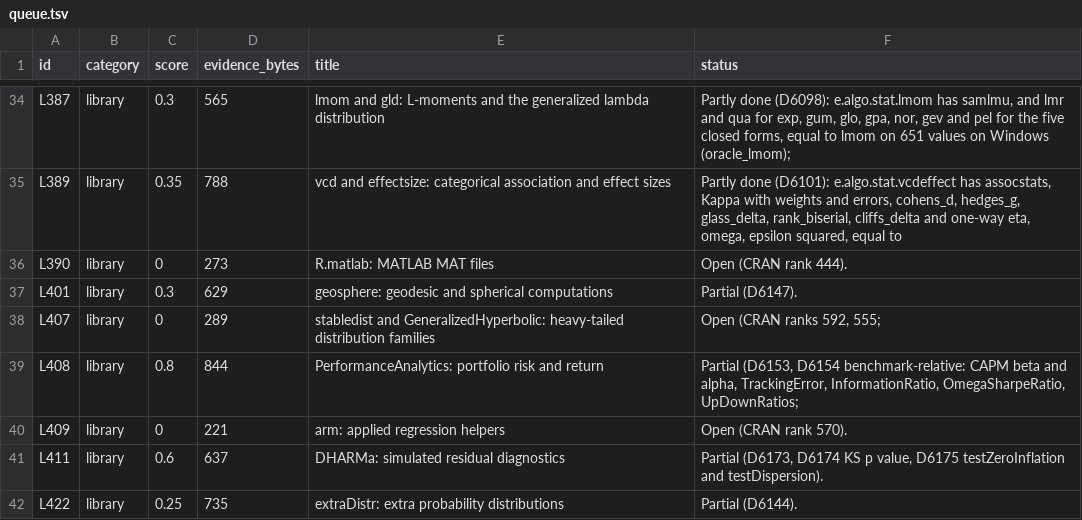
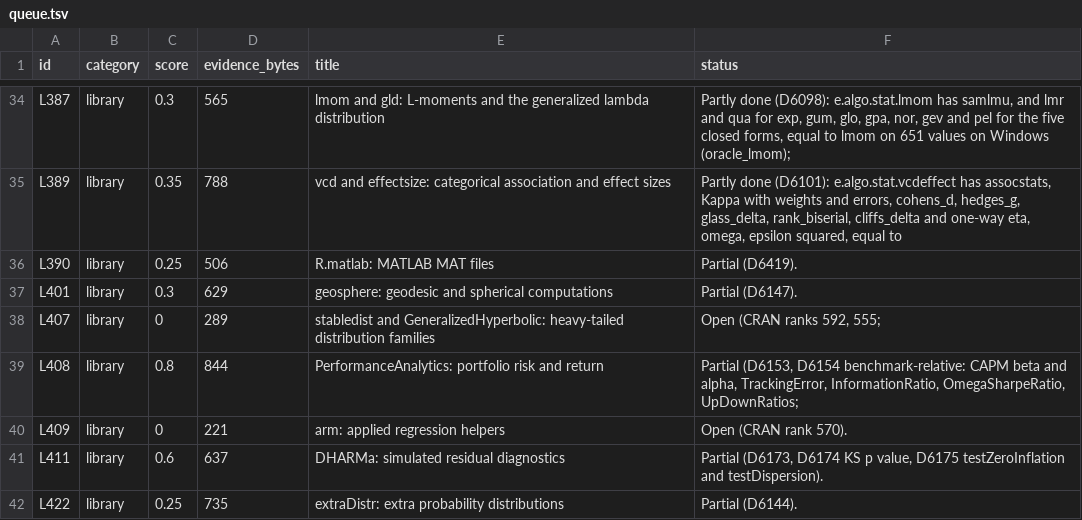
Before and after one commit to nebosa-company/neper, a TSV file: docs/digest/queue.tsv, drawn as a sheet; only a part is shown, gaps mark what is left out.

```diff
--- a/docs/digest/queue.tsv
+++ b/docs/digest/queue.tsv
@@ -35,3 +35,3 @@ L387	library	0.3	565	lmom and gld: L-moments and the generalized lambda distribu
 L389	library	0.35	788	vcd and effectsize: categorical association and effect sizes	Partly done (D6101): e.algo.stat.vcdeffect has assocstats, Kappa with weights and errors, cohens_d, hedges_g, glass_delta, rank_biserial, cliffs_delta and one-way eta, omega, epsilon squared, equal to
-L390	library	0	273	R.matlab: MATLAB MAT files	Open (CRAN rank 444).
+L390	library	0.25	506	R.matlab: MATLAB MAT files	Partial (D6419).
 L401	library	0.3	629	geosphere: geodesic and spherical computations	Partial (D6147).
```
Also changed, not shown: docs/digest/decisions.tsv, 14 other files.
